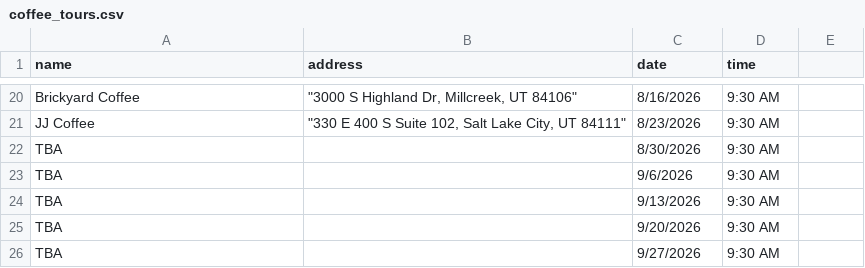
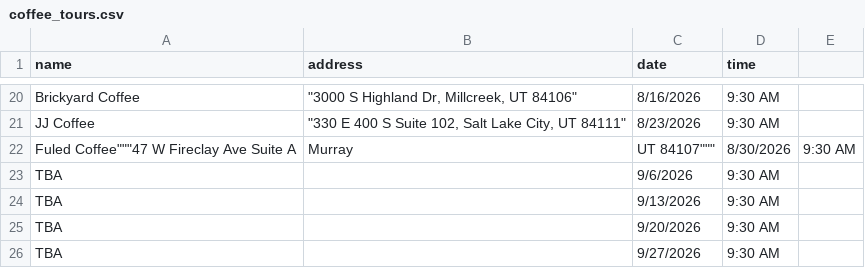
Before and after one commit to dciarl90/dciarl90.github.io, a CSV file: coffee_tours.csv, drawn as a sheet; only a part is shown, gaps mark what is left out; removed rows and columns are numbered as before the commit, all else as after; the diff names each change by its address in the sheet, - before the commit and + after, or states it on an @@ line.

Commit message:
Update coffee_tours.csv

```diff
--- a/coffee_tours.csv
+++ b/coffee_tours.csv
-row 22: TBA |  | 8/30/2026 | 9:30 AM
+row 22: Fuled Coffee"""47 W Fireclay Ave Suite A | Murray | UT 84107""" | 8/30/2026 | 9:30 AM
```
